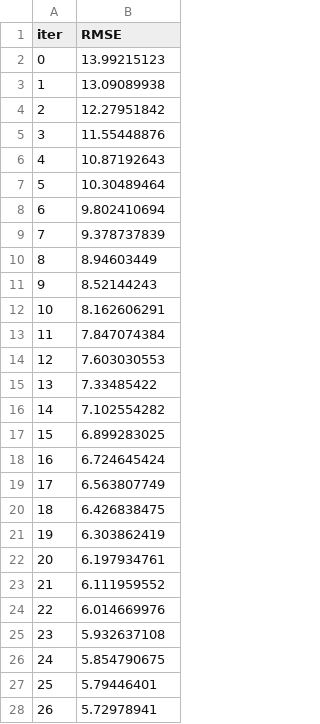
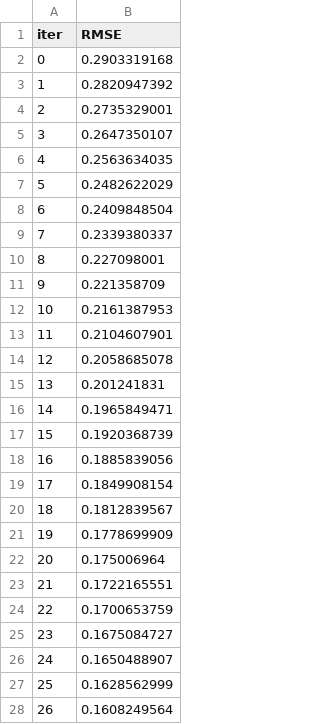
Before and after one commit to sirhashir/PUBG-mlops, a TSV file: catboost_info/learn_error.tsv, drawn as a sheet; only a part is shown; the diff covers the shown part only.

```diff
--- a/catboost_info/learn_error.tsv
+++ b/catboost_info/learn_error.tsv
@@ -1,28 +1,28 @@
 iter	RMSE
-0	13.99215123
-1	13.09089938
-2	12.27951842
-3	11.55448876
-4	10.87192643
-5	10.30489464
-6	9.802410694
-7	9.378737839
-8	8.94603449
-9	8.52144243
-10	8.162606291
-11	7.847074384
-12	7.603030553
-13	7.33485422
-14	7.102554282
-15	6.899283025
-16	6.724645424
-17	6.563807749
-18	6.426838475
-19	6.303862419
-20	6.197934761
-21	6.111959552
-22	6.014669976
-23	5.932637108
-24	5.854790675
-25	5.79446401
-26	5.72978941
+0	0.2903319168
+1	0.2820947392
+2	0.2735329001
+3	0.2647350107
+4	0.2563634035
+5	0.2482622029
+6	0.2409848504
+7	0.2339380337
+8	0.227098001
+9	0.221358709
+10	0.2161387953
+11	0.2104607901
+12	0.2058685078
+13	0.201241831
+14	0.1965849471
+15	0.1920368739
+16	0.1885839056
+17	0.1849908154
+18	0.1812839567
+19	0.1778699909
+20	0.175006964
+21	0.1722165551
+22	0.1700653759
+23	0.1675084727
+24	0.1650488907
+25	0.1628562999
+26	0.1608249564
```
Also changed, not shown: 73 edited cells elsewhere in this file, artifacts/test.csv, artifacts/train.csv, 13 other files.
